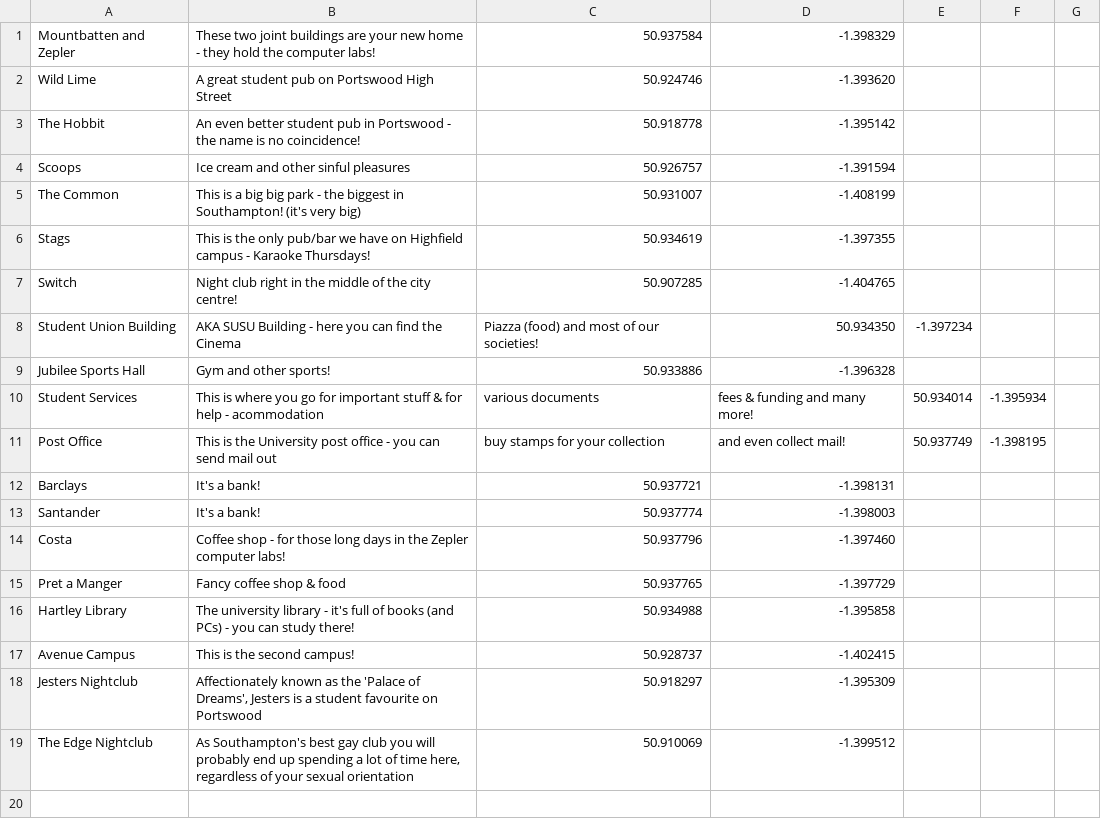
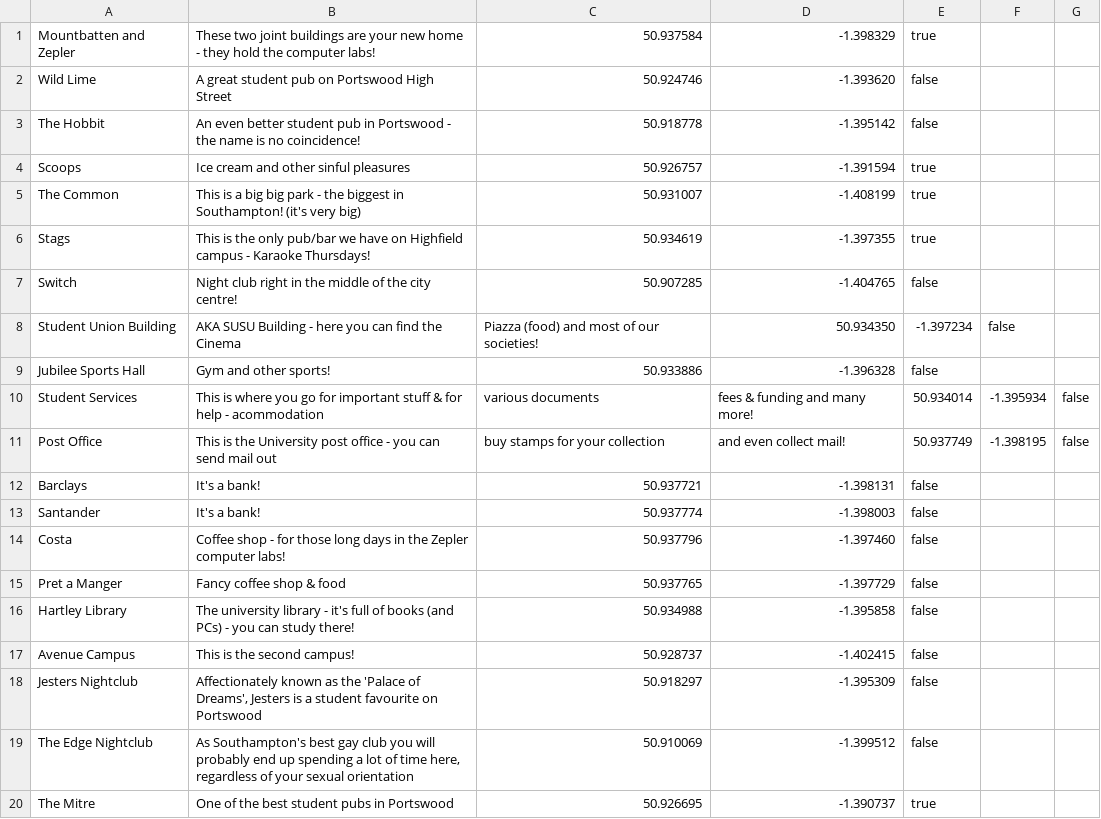
Before and after one commit to allc/ecssweb, a CSV file: data/mapLocations.csv, drawn as a sheet.

Commit message:
different coloured pins for city challenge locations

```diff
--- a/data/mapLocations.csv
+++ b/data/mapLocations.csv
@@ -1,19 +1,20 @@
-Mountbatten and Zepler,These two joint buildings are your new home - they hold the computer labs!,50.937584, -1.398329
-Wild Lime,A great student pub on Portswood High Street,50.924746, -1.393620
-The Hobbit,An even better student pub in Portswood - the name is no coincidence!,50.918778, -1.395142
-Scoops,Ice cream and other sinful pleasures,50.926757, -1.391594
-The Common,This is a big big park - the biggest in Southampton! (it's very big),50.931007, -1.408199
-Stags,This is the only pub/bar we have on Highfield campus - Karaoke Thursdays!,50.934619, -1.397355
-Switch,Night club right in the middle of the city centre!,50.907285, -1.404765
-Student Union Building,AKA SUSU Building - here you can find the Cinema, Piazza (food) and most of our societies!,50.934350, -1.397234
-Jubilee Sports Hall,Gym and other sports!,50.933886, -1.396328
-Student Services,This is where you go for important stuff & for help - acommodation, various documents, fees & funding and many more!,50.934014, -1.395934
-Post Office,This is the University post office - you can send mail out, buy stamps for your collection, and even collect mail!,50.937749, -1.398195
-Barclays,It's a bank!,50.937721, -1.398131
-Santander,It's a bank!,50.937774, -1.398003
-Costa,Coffee shop - for those long days in the Zepler computer labs!,50.937796, -1.397460
-Pret a Manger,Fancy coffee shop & food,50.937765, -1.397729
-Hartley Library,The university library - it's full of books (and PCs) - you can study there!,50.934988, -1.395858
-Avenue Campus,This is the second campus!,50.928737, -1.402415
-Jesters Nightclub,"Affectionately known as the 'Palace of Dreams', Jesters is a student favourite on Portswood",50.918297, -1.395309
-The Edge Nightclub,"As Southampton's best gay club you will probably end up spending a lot of time here, regardless of your sexual orientation",50.910069, -1.399512
+Mountbatten and Zepler,These two joint buildings are your new home - they hold the computer labs!,50.937584,-1.398329, true
+Wild Lime,A great student pub on Portswood High Street,50.924746, -1.393620, false
+The Hobbit,An even better student pub in Portswood - the name is no coincidence!,50.918778, -1.395142, false
+Scoops,Ice cream and other sinful pleasures,50.926757, -1.391594, true
+The Common,This is a big big park - the biggest in Southampton! (it's very big),50.931007, -1.408199, true
+Stags,This is the only pub/bar we have on Highfield campus - Karaoke Thursdays!,50.934619, -1.397355, true
+Switch,Night club right in the middle of the city centre!,50.907285, -1.404765, false
+Student Union Building,AKA SUSU Building - here you can find the Cinema, Piazza (food) and most of our societies!,50.934350, -1.397234, false
+Jubilee Sports Hall,Gym and other sports!,50.933886, -1.396328, false
+Student Services,This is where you go for important stuff & for help - acommodation, various documents, fees & funding and many more!,50.934014, -1.395934, false
+Post Office,This is the University post office - you can send mail out, buy stamps for your collection, and even collect mail!,50.937749, -1.398195, false
+Barclays,It's a bank!,50.937721, -1.398131, false
+Santander,It's a bank!,50.937774, -1.398003, false
+Costa,Coffee shop - for those long days in the Zepler computer labs!,50.937796, -1.397460, false
+Pret a Manger,Fancy coffee shop & food,50.937765, -1.397729, false
+Hartley Library,The university library - it's full of books (and PCs) - you can study there!,50.934988, -1.395858, false
+Avenue Campus,This is the second campus!,50.928737, -1.402415, false
+Jesters Nightclub,"Affectionately known as the 'Palace of Dreams', Jesters is a student favourite on Portswood",50.918297, -1.395309, false
+The Edge Nightclub,"As Southampton's best gay club you will probably end up spending a lot of time here, regardless of your sexual orientation",50.910069, -1.399512, false
+The Mitre,One of the best student pubs in Portswood,50.926695,-1.390737,true
```
Also changed, not shown: 1 other file.
